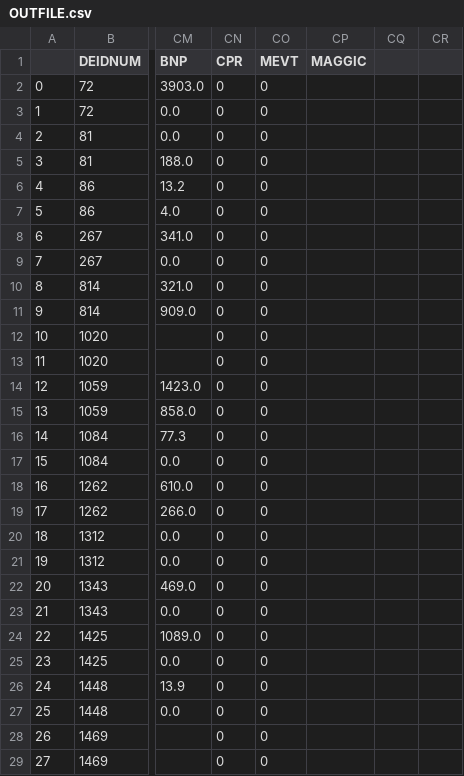
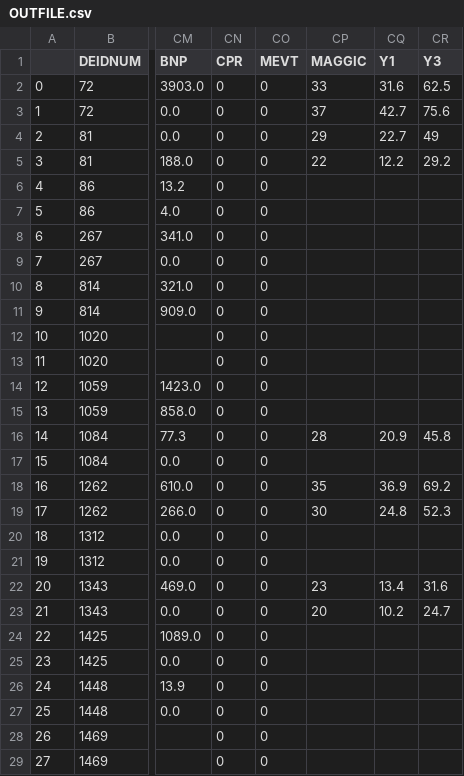
Before and after one commit to LampSteven17/MrPosty, a CSV file: OUTFILE.csv, drawn as a sheet; only a part is shown, gaps mark what is left out; the diff names each change by its address in the sheet, - before the commit and + after, or states it on an @@ line.

```diff
--- a/OUTFILE.csv
+++ b/OUTFILE.csv
-CQ1: (empty)
+CQ1: Y1
-CR1: (empty)
+CR1: Y3
-CP2 (MAGGIC): (empty)
+CP2 (MAGGIC): 33
-CQ2 (Y1): (empty)
+CQ2 (Y1): 31.6
-CR2 (Y3): (empty)
+CR2 (Y3): 62.5
-CP3 (MAGGIC): (empty)
+CP3 (MAGGIC): 37
-CQ3 (Y1): (empty)
+CQ3 (Y1): 42.7
-CR3 (Y3): (empty)
+CR3 (Y3): 75.6
-CP4 (MAGGIC): (empty)
+CP4 (MAGGIC): 29
-CQ4 (Y1): (empty)
+CQ4 (Y1): 22.7
-CR4 (Y3): (empty)
+CR4 (Y3): 49
-CP5 (MAGGIC): (empty)
+CP5 (MAGGIC): 22
-CQ5 (Y1): (empty)
+CQ5 (Y1): 12.2
-CR5 (Y3): (empty)
+CR5 (Y3): 29.2
-CP16 (MAGGIC): (empty)
+CP16 (MAGGIC): 28
-CQ16 (Y1): (empty)
+CQ16 (Y1): 20.9
-CR16 (Y3): (empty)
+CR16 (Y3): 45.8
-CP18 (MAGGIC): (empty)
+CP18 (MAGGIC): 35
-CQ18 (Y1): (empty)
+CQ18 (Y1): 36.9
-CR18 (Y3): (empty)
+CR18 (Y3): 69.2
-CP19 (MAGGIC): (empty)
+CP19 (MAGGIC): 30
-CQ19 (Y1): (empty)
+CQ19 (Y1): 24.8
-CR19 (Y3): (empty)
+CR19 (Y3): 52.3
-CP22 (MAGGIC): (empty)
+CP22 (MAGGIC): 23
-CQ22 (Y1): (empty)
+CQ22 (Y1): 13.4
-CR22 (Y3): (empty)
+CR22 (Y3): 31.6
-CP23 (MAGGIC): (empty)
+CP23 (MAGGIC): 20
-CQ23 (Y1): (empty)
+CQ23 (Y1): 10.2
-CR23 (Y3): (empty)
+CR23 (Y3): 24.7
```
Also changed, not shown: 2 other files.
